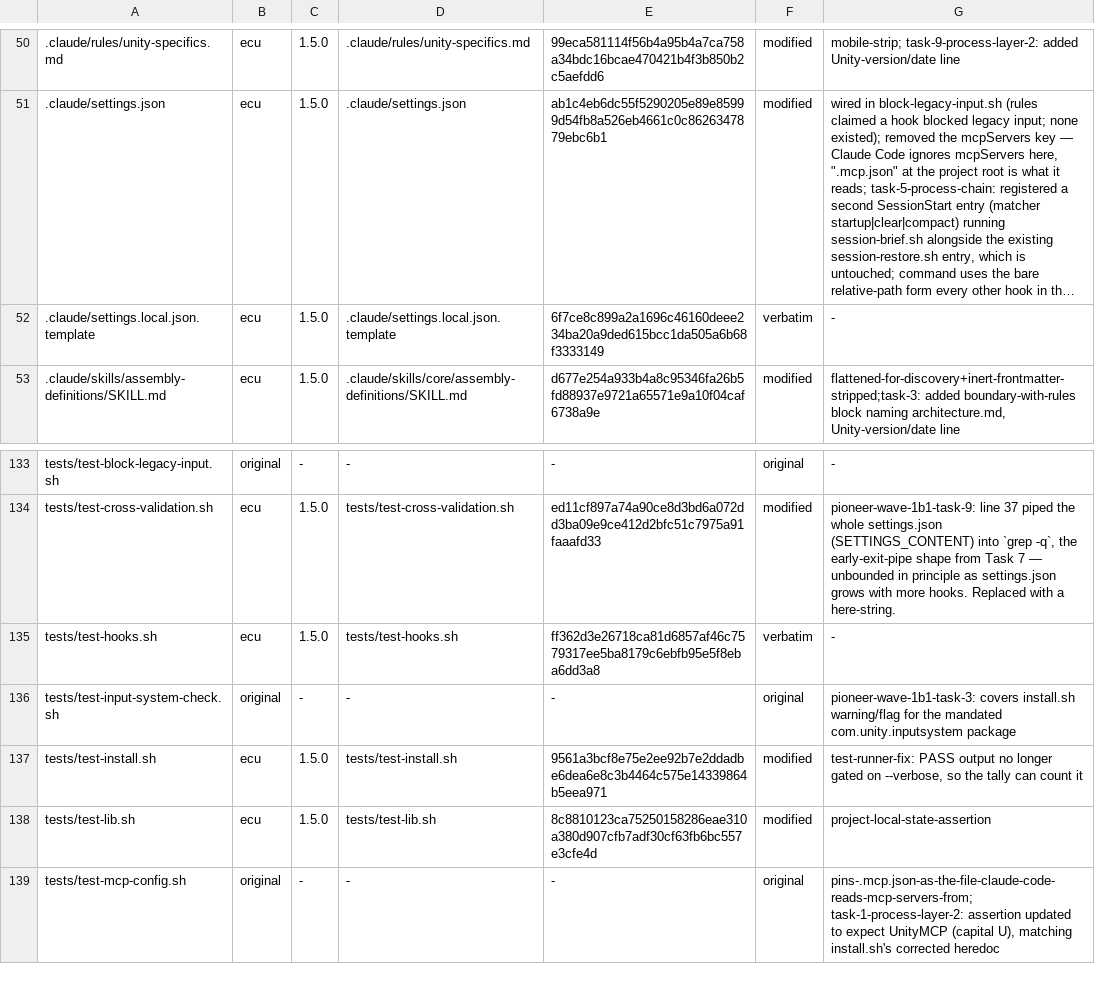
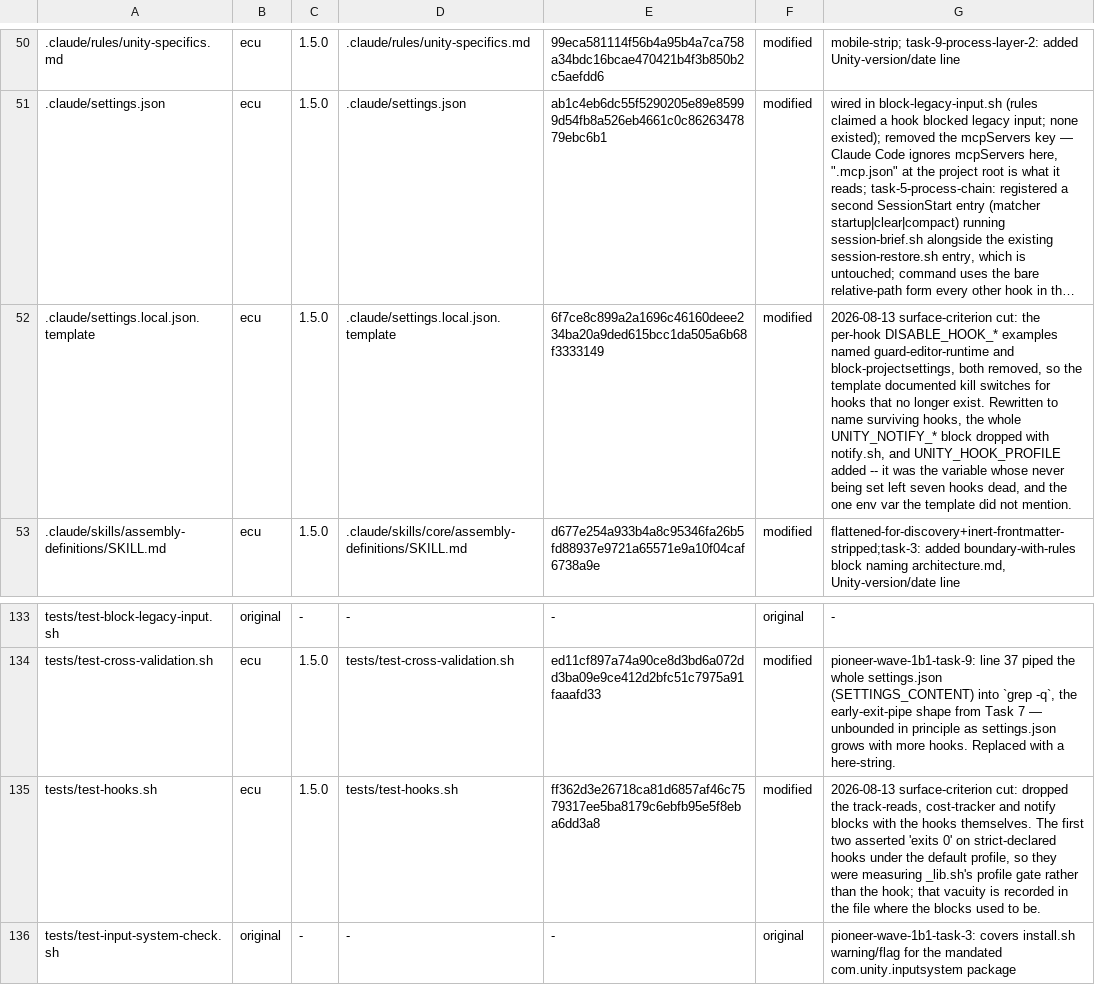
Before and after one commit to OmerZeyveli/kinglet-unity, a TSV file: provenance.tsv, drawn as a sheet; only a part is shown, gaps mark what is left out; the shorter side is filled out with more unchanged rows; long unchanged cells end in …; the diff names each change by its address in the sheet, - before the commit and + after, or states it on an @@ line.

```diff
--- a/provenance.tsv
+++ b/provenance.tsv
-F52: verbatim
+F52: modified
-G52: -
+G52: 2026-08-13 surface-criterion cut: the per-hook DISABLE_HOOK_* examples named guard-editor-runtime and block-projectsettings, both removed, so the template documented kill switches for hooks that no longer exist. Rewritten to name surviving hooks, the whole UNITY_NOTIFY_* block dropped with notify.sh, and UNITY_HOOK_PROFILE added -- it was the variable whose never being set left seven hooks dead, and the one env var the template did not mention.
-F135: verbatim
+F135: modified
-G135: -
+G135: 2026-08-13 surface-criterion cut: dropped the track-reads, cost-tracker and notify blocks with the hooks themselves. The first two asserted 'exits 0' on strict-declared hooks under the default profile, so they were measuring _lib.sh's profile gate rather than the hook; that vacuity is recorded in the file where the blocks used to be.
```
Also changed, not shown: 2 other files.
